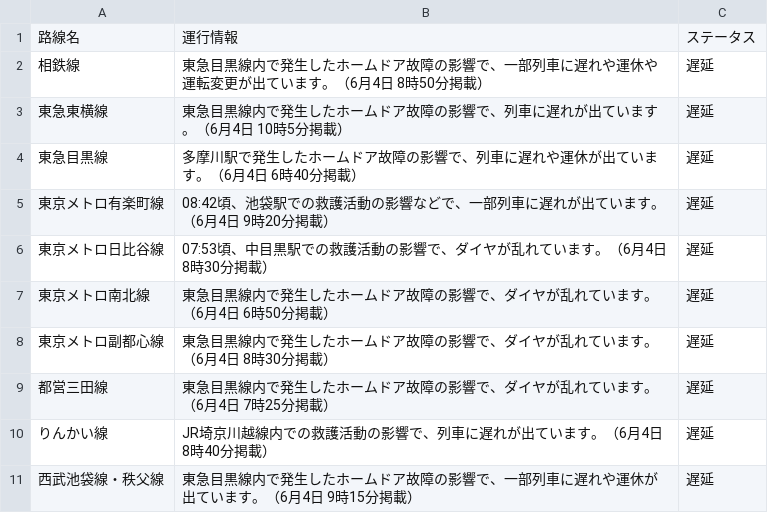
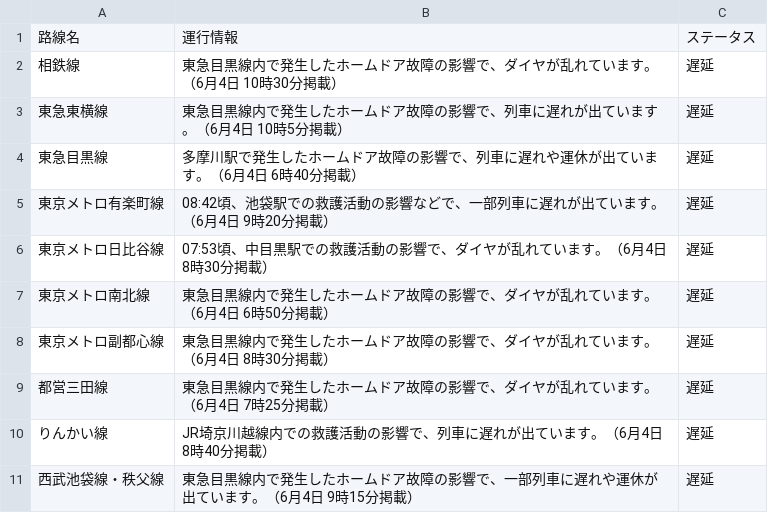
Before and after one commit to TakaoSenrioka/TrainViewHazama, a CSV file: public/result.csv, drawn as a sheet.

Commit message:
Auto update CSV files

```diff
--- a/public/result.csv
+++ b/public/result.csv
@@ -1,3 +1,3 @@
 路線名,運行情報,ステータス
-相鉄線,東急目黒線内で発生したホームドア故障の影響で、一部列車に遅れや運休や運転変更が出ています。（6月4日 8時50分掲載）,遅延
+相鉄線,東急目黒線内で発生したホームドア故障の影響で、ダイヤが乱れています。（6月4日 10時30分掲載）,遅延
 東急東横線,東急目黒線内で発生したホームドア故障の影響で、列車に遅れが出ています。（6月4日 10時5分掲載）,遅延
```
